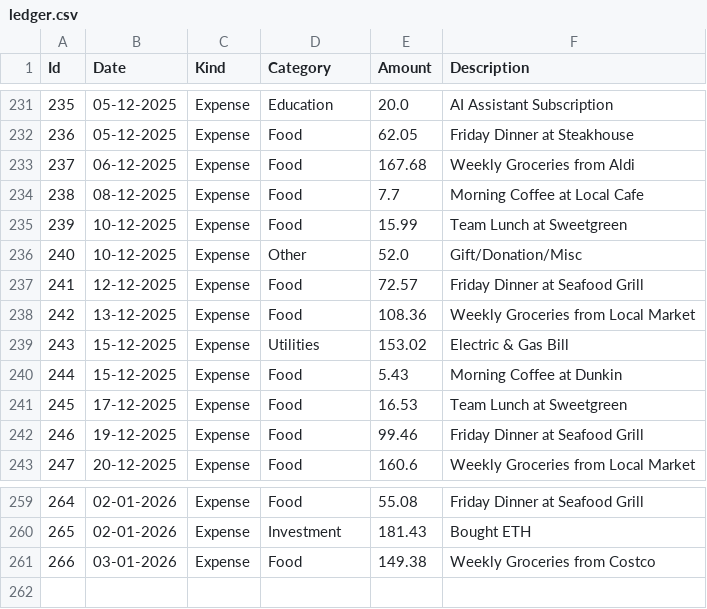
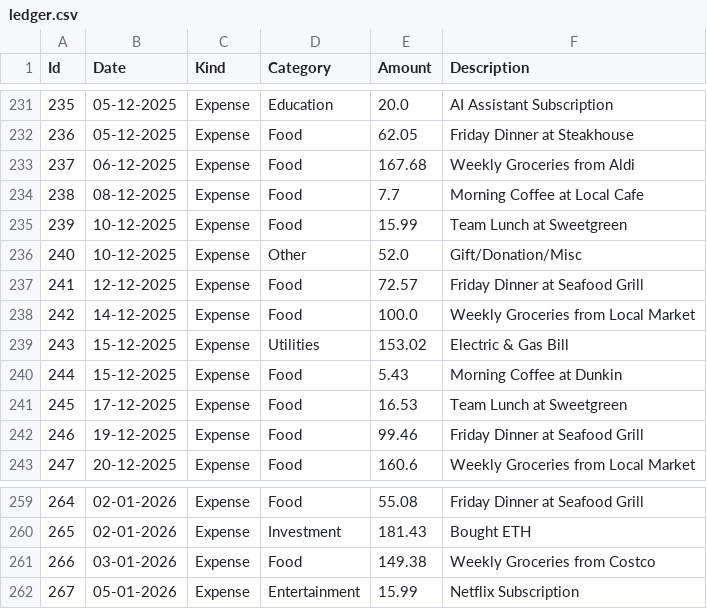
Before and after one commit to WhoCares258/finance-tracker, a CSV file: ledger.csv, drawn as a sheet; only a part is shown, gaps mark what is left out.

```diff
--- a/ledger.csv
+++ b/ledger.csv
@@ -237,3 +237,3 @@ Id,Date,Kind,Category,Amount,Description
 241,12-12-2025,Expense,Food,72.57,Friday Dinner at Seafood Grill
-242,13-12-2025,Expense,Food,108.36,Weekly Groceries from Local Market
+242,14-12-2025,Expense,Food,100.0,Weekly Groceries from Local Market
 243,15-12-2025,Expense,Utilities,153.02,Electric & Gas Bill
@@ -261 +261,2 @@ Id,Date,Kind,Category,Amount,Description
 266,03-01-2026,Expense,Food,149.38,Weekly Groceries from Costco
+267,05-01-2026,Expense,Entertainment,15.99,Netflix Subscription
```
Also changed, not shown: 1 other file.
